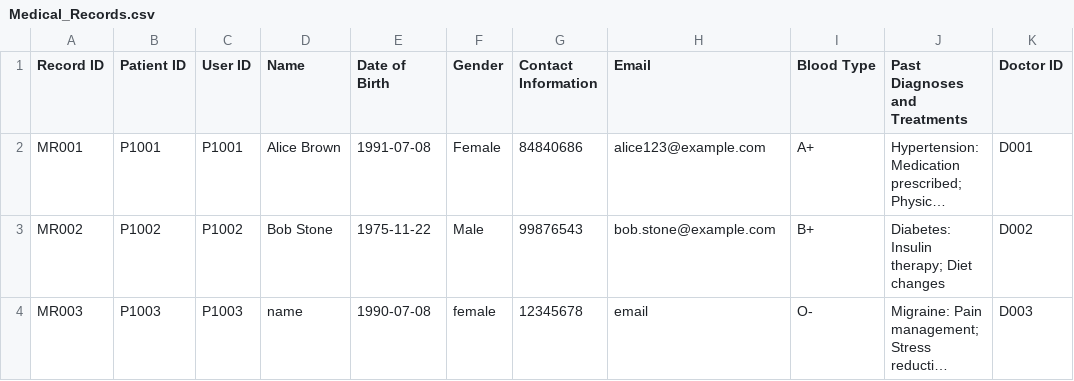
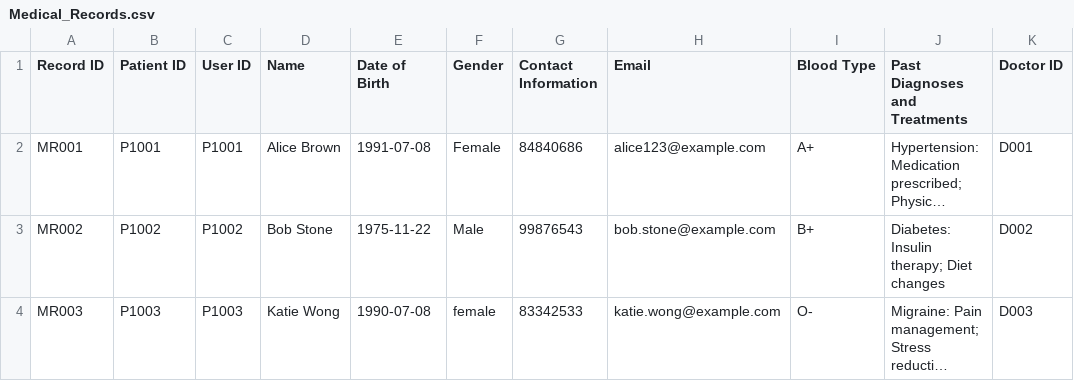
Before and after one commit to SiawXuan15/SC2002-project, a CSV file: SC2002(SPLIT)/Data/Medical_Records.csv, drawn as a sheet; long unchanged cells end in …; the diff names each change by its address in the sheet, - before the commit and + after, or states it on an @@ line.

```diff
--- a/SC2002(SPLIT)/Data/Medical_Records.csv
+++ b/SC2002(SPLIT)/Data/Medical_Records.csv
-D4 (Name): name
+D4 (Name): Katie Wong
-G4 (Contact Information): 12345678
+G4 (Contact Information): 83342533
-H4 (Email): email
+H4 (Email): katie.wong@example.com
```
Also changed, not shown: SC2002(SPLIT)/Data/Appointments.csv, SC2002(SPLIT)/Data/Medicine_List.csv, 10 other files.
